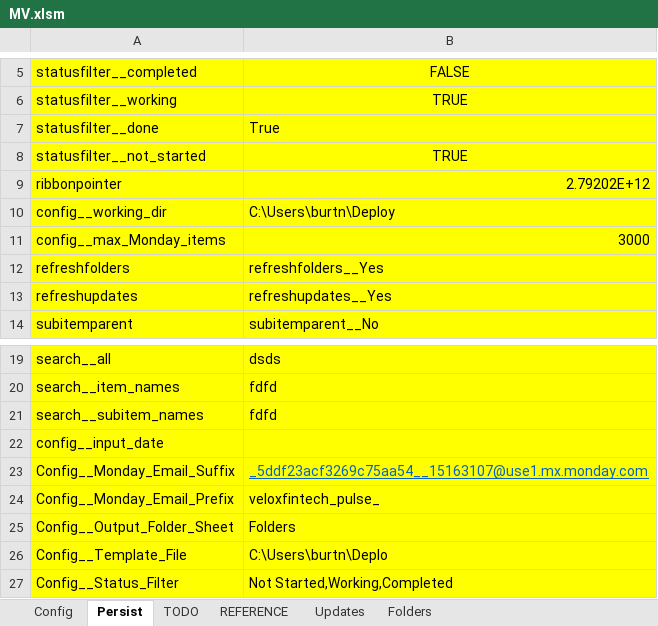
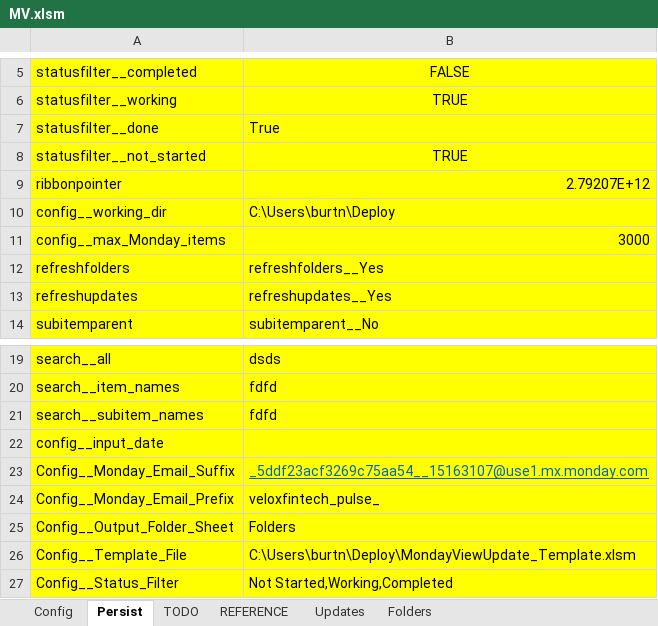
Before and after one commit to burtnolej/excelvba, an Excel workbook: MV.xlsm/MV.xlsm, sheet Persist, drawn as a sheet; only a part is shown, gaps mark what is left out; values as stored, in another font and other column widths than the file's, no borders; the diff names each change by its address in the sheet, - before the commit and + after, or states it on an @@ line.

Commit message:
integrated ps1 script to get monday folders from sharepoint

```diff
--- a/MV.xlsm/MV.xlsm (sheet Persist)
+++ b/MV.xlsm/MV.xlsm (sheet Persist)
-B9: 2.79202E+12
+B9: 2.79207E+12
-B26: C:\Users\burtn\Deplo
+B26: C:\Users\burtn\Deploy\MondayViewUpdate_Template.xlsm
```
Also changed, not shown: sheet Folders, sheet Config, 2 other files.
